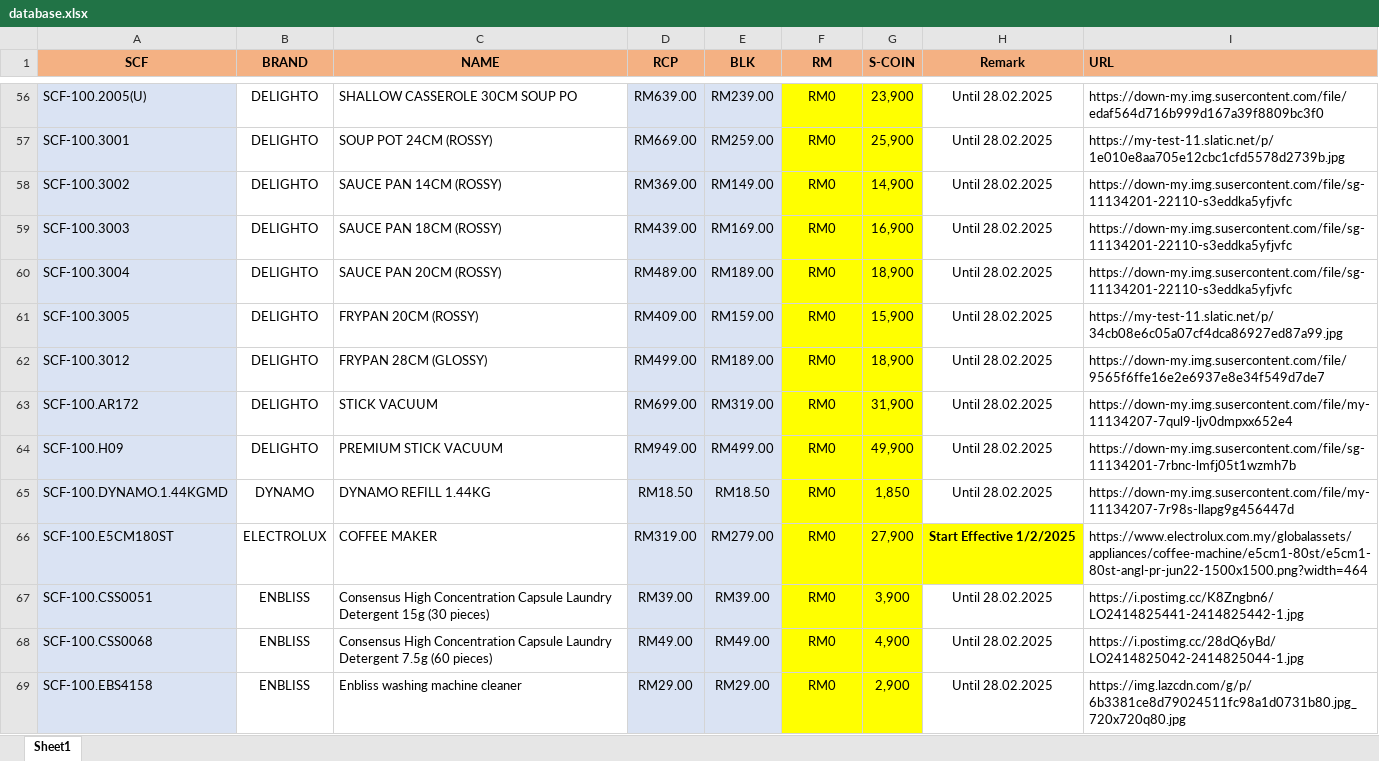
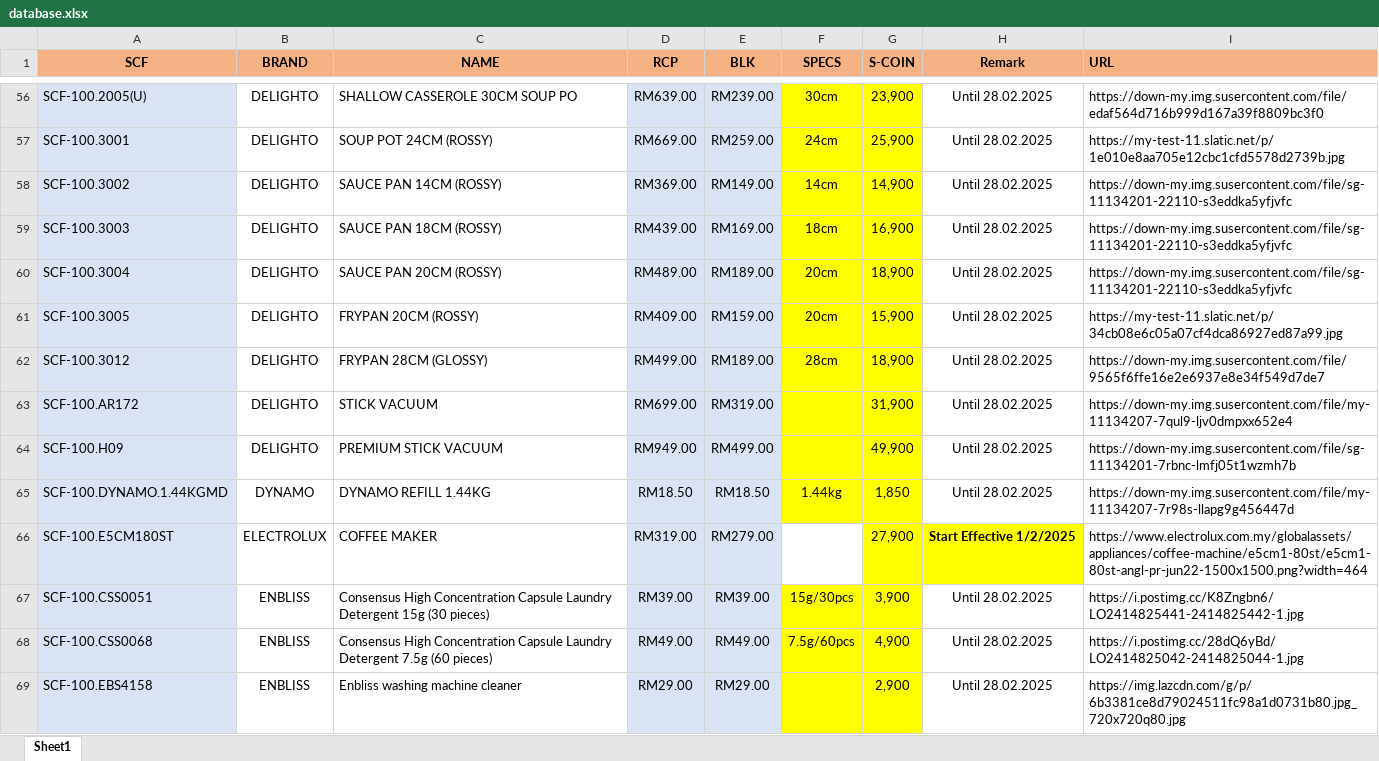
Before and after one commit to senhengtemerloh/rewards, an Excel workbook: database.xlsx, sheet Sheet1, drawn as a sheet; only a part is shown, gaps mark what is left out; values as stored, in another font and other column widths than the file's, no borders; the diff covers the shown part only; the diff names each change by its address in the sheet, - before the commit and + after, or states it on an @@ line.

```diff
--- a/database.xlsx (sheet Sheet1)
+++ b/database.xlsx (sheet Sheet1)
-F1: RM
+F1: SPECS
-F56 (SPECS): RM0
+F56 (SPECS): 30cm
-F57 (SPECS): RM0
+F57 (SPECS): 24cm
-F58 (SPECS): RM0
+F58 (SPECS): 14cm
-F59 (SPECS): RM0
+F59 (SPECS): 18cm
-F60:F61 (SPECS): RM0
+F60:F61 (SPECS): 20cm
-F62 (SPECS): RM0
+F62 (SPECS): 28cm
-F63:F64 (SPECS): RM0
+F63:F64 (SPECS): (empty)
-F65 (SPECS): RM0
+F65 (SPECS): 1.44kg
-F66 (SPECS): RM0
+F66 (SPECS): (empty)
-F66 fill: #FFFF00
+F66 fill: none
-F67 (SPECS): RM0
+F67 (SPECS): 15g/30pcs
-F68 (SPECS): RM0
+F68 (SPECS): 7.5g/60pcs
-F69 (SPECS): RM0
+F69 (SPECS): (empty)
```
Also changed, not shown: 3 added rows and 204 edited cells elsewhere in this sheet.
